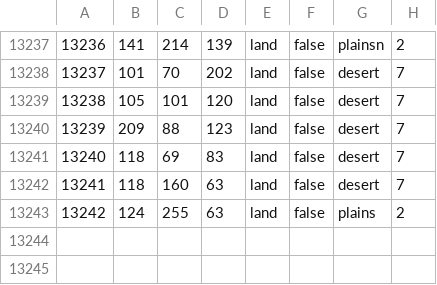
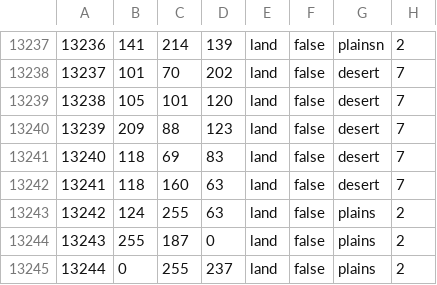
Before and after one commit to Gribosvet/Collapse, a CSV file: COLLAPSE/map/definition.csv, drawn as a sheet; only a part is shown, gaps mark what is left out; the diff names each change by its address in the sheet, - before the commit and + after, or states it on an @@ line.

```diff
--- a/COLLAPSE/map/definition.csv
+++ b/COLLAPSE/map/definition.csv
+row 13244: 13243 | 255 | 187 | 0 | land | false | plains | 2
+row 13245: 13244 | 0 | 255 | 237 | land | false | plains | 2
```
Also changed, not shown: 8 other files.
